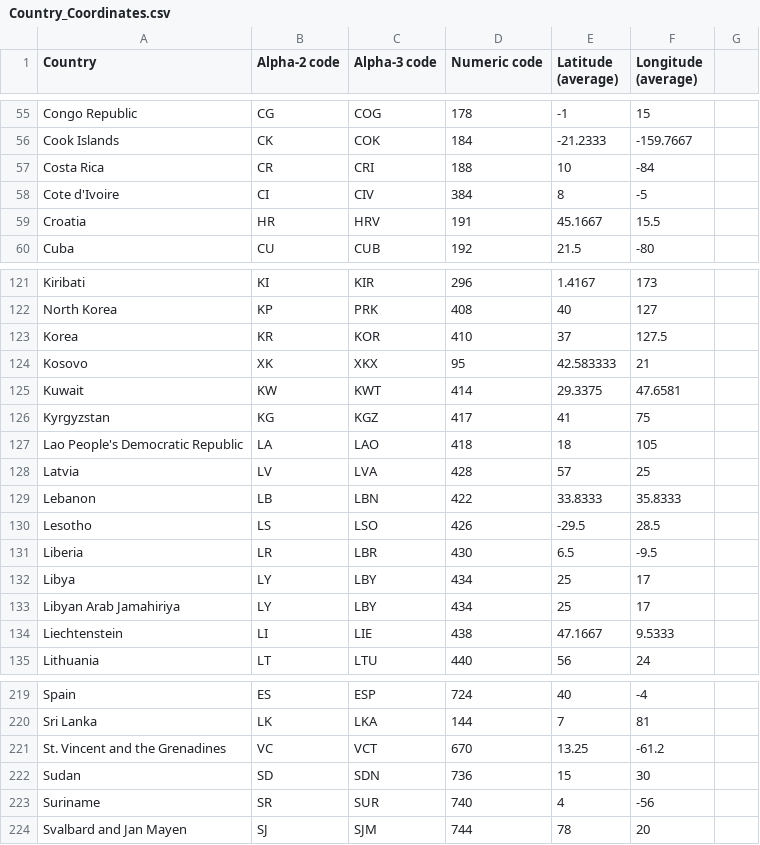
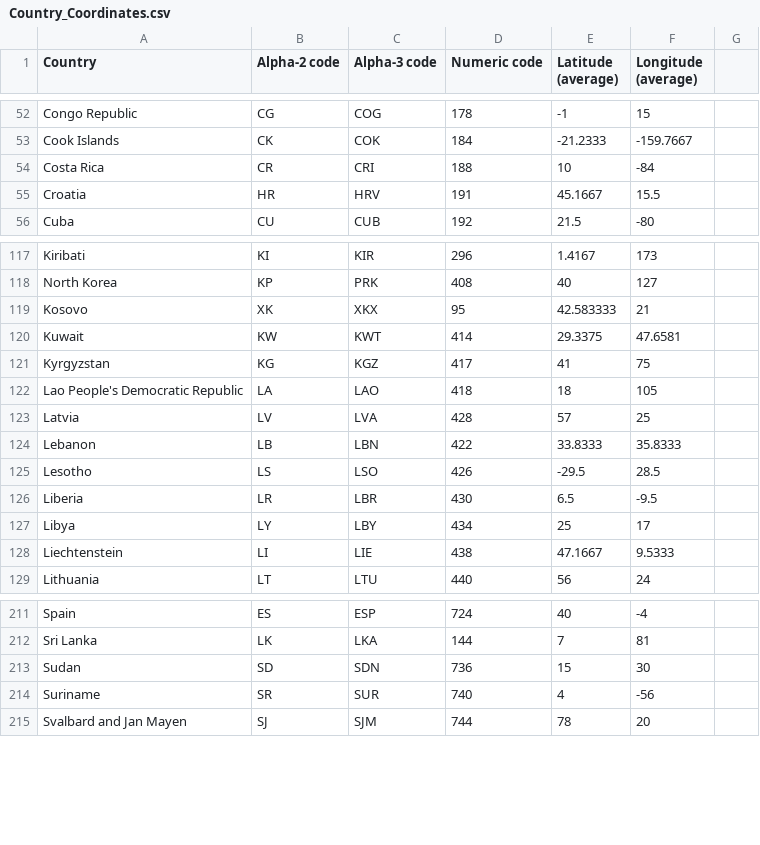
Before and after one commit to BankSecurity/Threat_Maps, a CSV file: EDR_Sensors/Country_Coordinates.csv, drawn as a sheet; only a part is shown, gaps mark what is left out; the diff covers the shown part only; the diff names each change by its address in the sheet, - before the commit and + after, or states it on an @@ line.

Commit message:
Update Country_Coordinates.csv

```diff
--- a/EDR_Sensors/Country_Coordinates.csv
+++ b/EDR_Sensors/Country_Coordinates.csv
-row 58: Cote d'Ivoire | CI | CIV | 384 | 8 | -5
-row 123: Korea | KR | KOR | 410 | 37 | 127.5
-row 133: Libyan Arab Jamahiriya | LY | LBY | 434 | 25 | 17
-row 221: St. Vincent and the Grenadines | VC | VCT | 670 | 13.25 | -61.2
```
Also changed, not shown: 7 removed rows and 6 edited cells elsewhere in this file.
